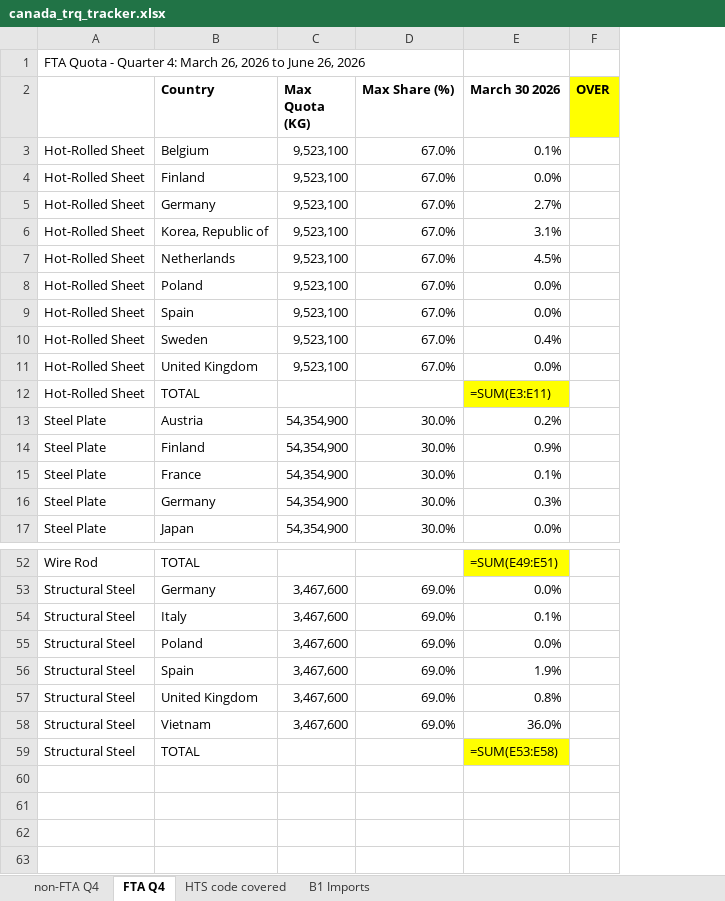
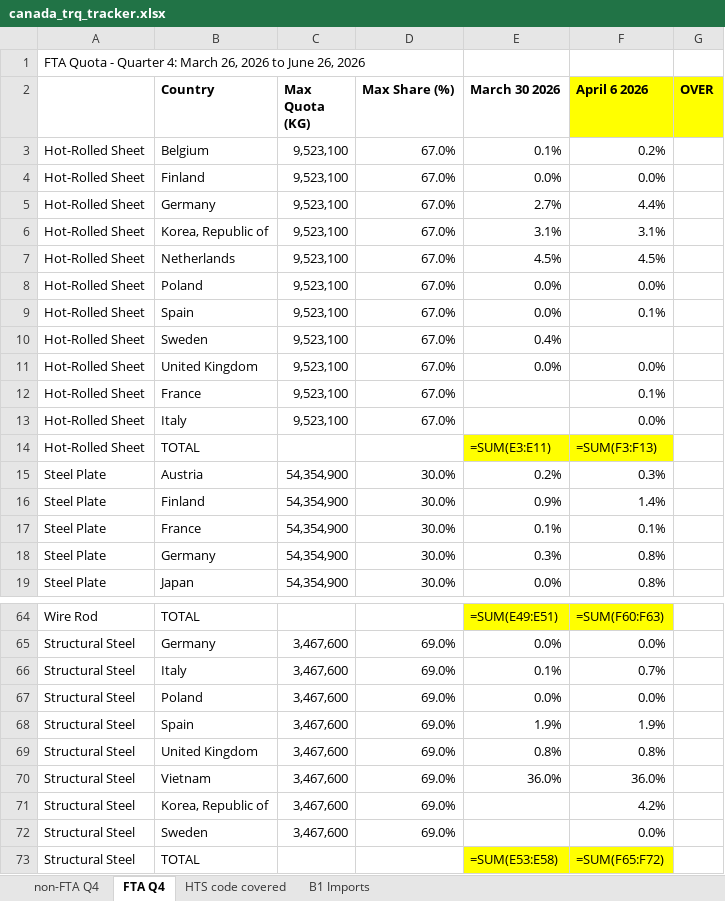
Before and after one commit to salt0401/Canada-Quota, an Excel workbook: data/canada_trq_tracker.xlsx, sheet FTA Q4, drawn as a sheet; only a part is shown, gaps mark what is left out; values as stored, in another font and other column widths than the file's, no borders; formulas without a stored value are shown as written; the diff covers the shown part only; the diff names each change by its address in the sheet, - before the commit and + after, or states it on an @@ line.

```diff
--- a/data/canada_trq_tracker.xlsx (sheet FTA Q4)
+++ b/data/canada_trq_tracker.xlsx (sheet FTA Q4)
+column F (April 6 2026), rows 3-11: 0.2% | 0.0% | 4.4% | 3.1% | 4.5% | 0.0% | 0.1% |  | 0.0%; rows 14-19: =SUM(F3:F13) | 0.3% | 1.4% | 0.1% | 0.8% | 0.8%; rows 64-70: =SUM(F60:F63) | 0.0% | 0.7% | 0.0% | 1.9% | 0.8% | 36.0%; row 73: =SUM(F65:F72)
+row 12: Hot-Rolled Sheet | France | 9,523,100 | 67.0% |  | 0.1%
+row 13: Hot-Rolled Sheet | Italy | 9,523,100 | 67.0% |  | 0.0%
+row 71: Structural Steel | Korea, Republic of | 3,467,600 | 69.0% |  | 4.2%
+row 72: Structural Steel | Sweden | 3,467,600 | 69.0% |  | 0.0%
```
Also changed, not shown: 10 added rows and 1 edited cell elsewhere in this sheet, sheet B1 Imports, sheet non-FTA Q4.
